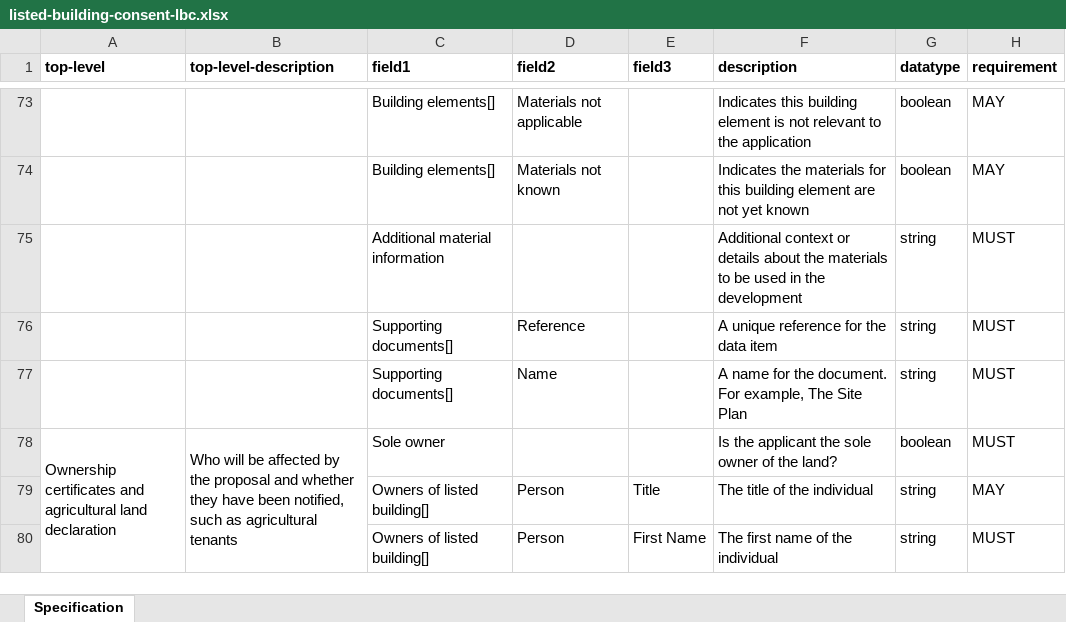
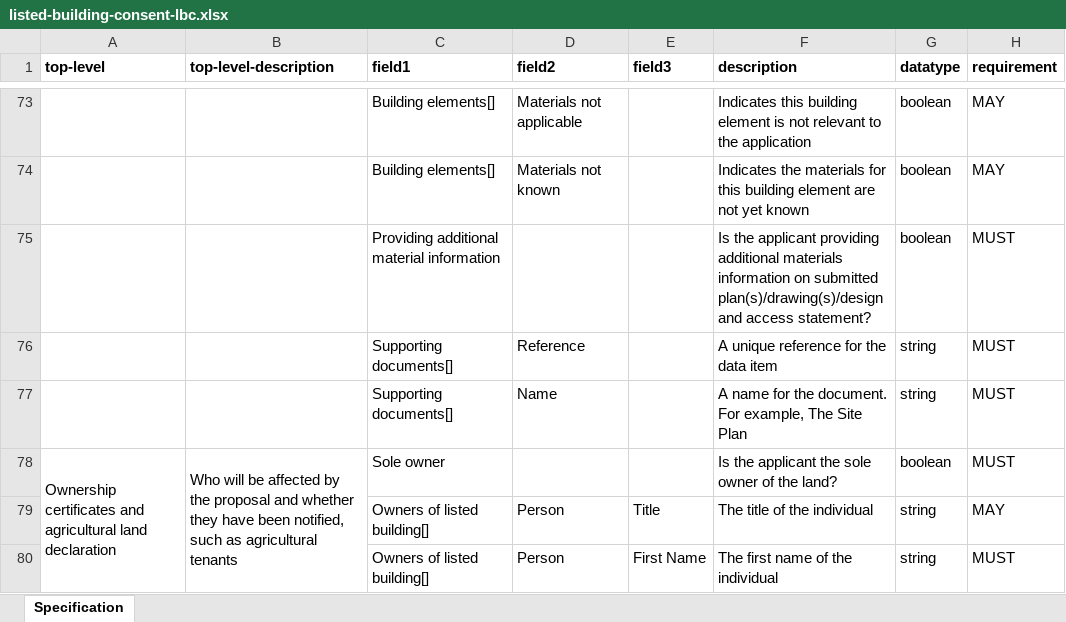
Before and after one commit to digital-land/planning-application-data-specification, an Excel workbook: generated/spreadsheet/listed-building-consent-lbc.xlsx, sheet Specification, drawn as a sheet; only a part is shown, gaps mark what is left out; values as stored, in another font and other column widths than the file's, no borders; removed rows and columns are numbered as before the commit, all else as after; the diff names each change by its address in the sheet, - before the commit and + after, or states it on an @@ line.

```diff
--- a/generated/spreadsheet/listed-building-consent-lbc.xlsx (sheet Specification)
+++ b/generated/spreadsheet/listed-building-consent-lbc.xlsx (sheet Specification)
-row 75:  |  | Additional material information |  |  | Additional context or details about the materials to be used in the development | string | MUST
+row 75:  |  | Providing additional material information |  |  | Is the applicant providing additional materials information on submitted plan(s)/drawing(s)/design and access statement? | boolean | MUST
```
Also changed, not shown: generated/spreadsheet/advertising-advertising.xlsx, generated/spreadsheet/approval-of-details-reserved-by-condition-approval-condition.xlsx, 43 other files.
